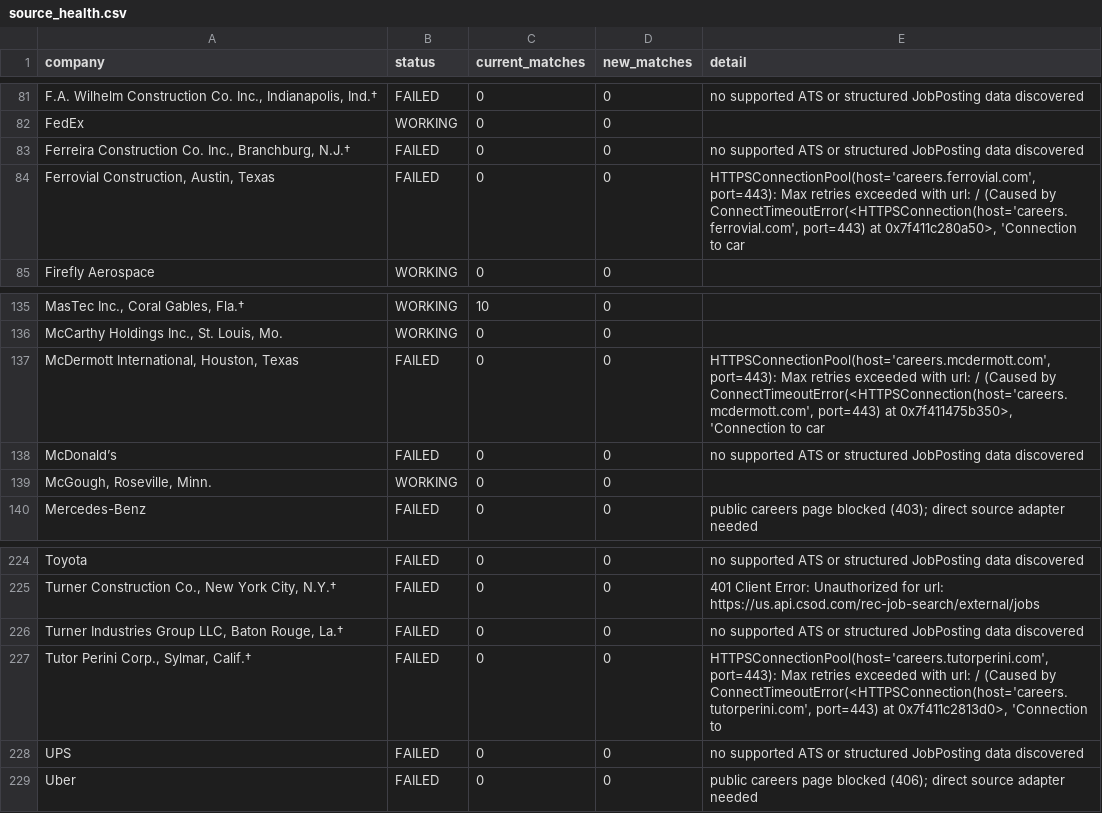
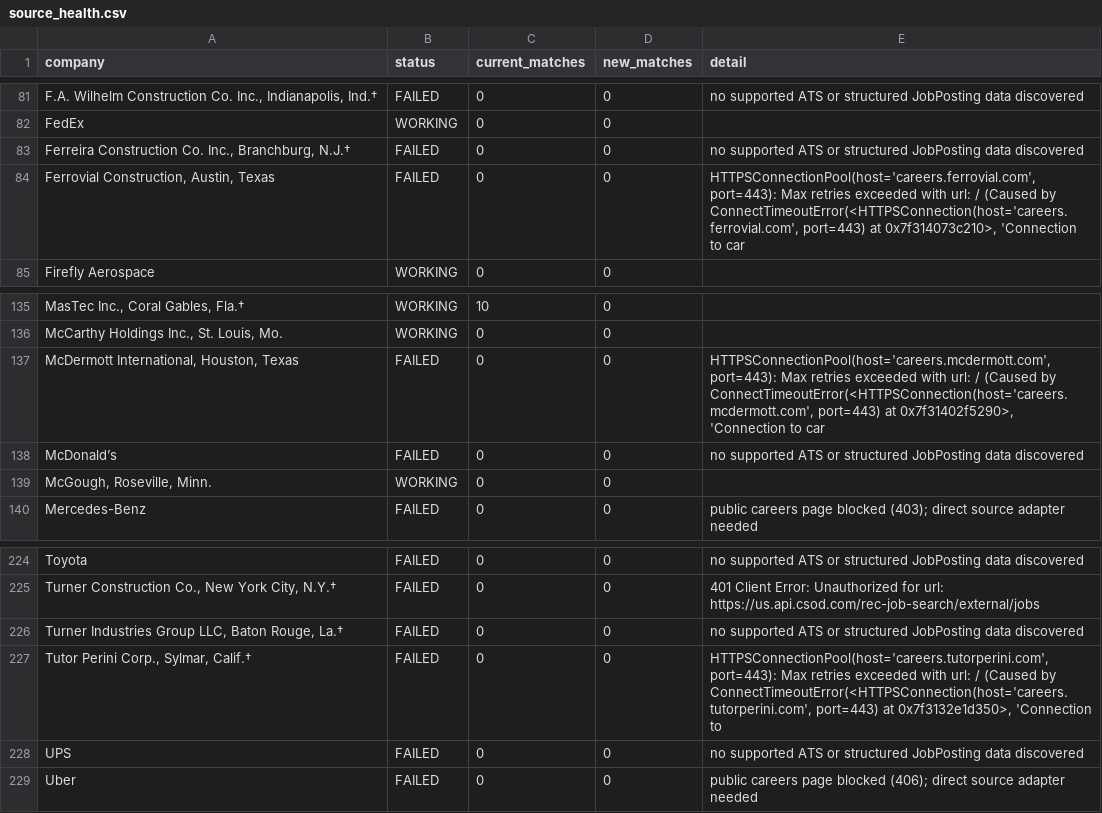
Before and after one commit to sandeepreddy46-max/Jobscrapper, a CSV file: source_health.csv, drawn as a sheet; only a part is shown, gaps mark what is left out; the diff names each change by its address in the sheet, - before the commit and + after, or states it on an @@ line.

```diff
--- a/source_health.csv
+++ b/source_health.csv
-E84 (detail): …port=443) at 0x7f411c280a50>, 'Connection to…
+E84 (detail): …port=443) at 0x7f314073c210>, 'Connection to…
-E137 (detail): …port=443) at 0x7f411475b350>, 'Connection to…
+E137 (detail): …port=443) at 0x7f31402f5290>, 'Connection to…
-E227 (detail): …port=443) at 0x7f411c2813d0>, 'Connection to
+E227 (detail): …port=443) at 0x7f3132e1d350>, 'Connection to
```
Also changed, not shown: current_jobs.csv.
